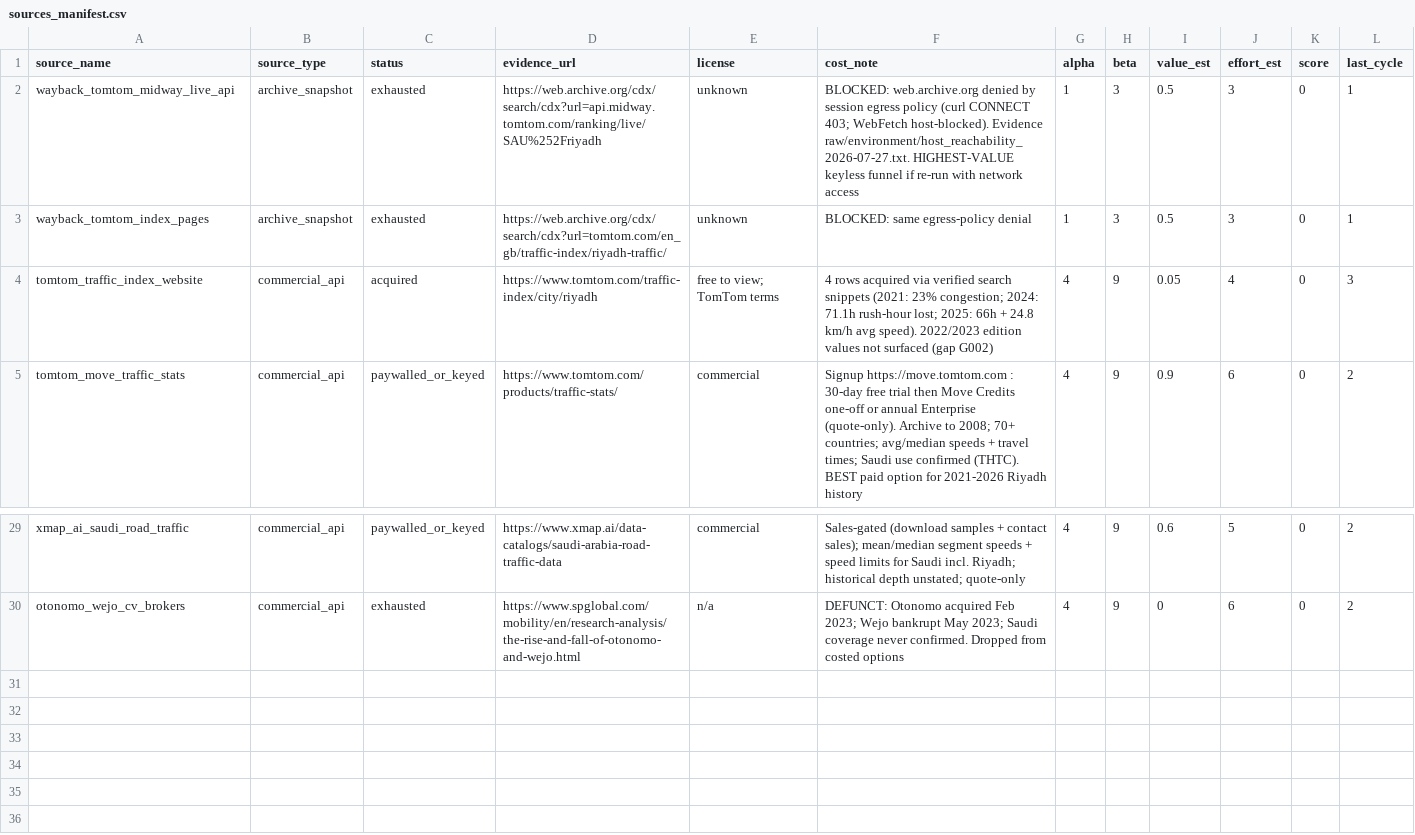
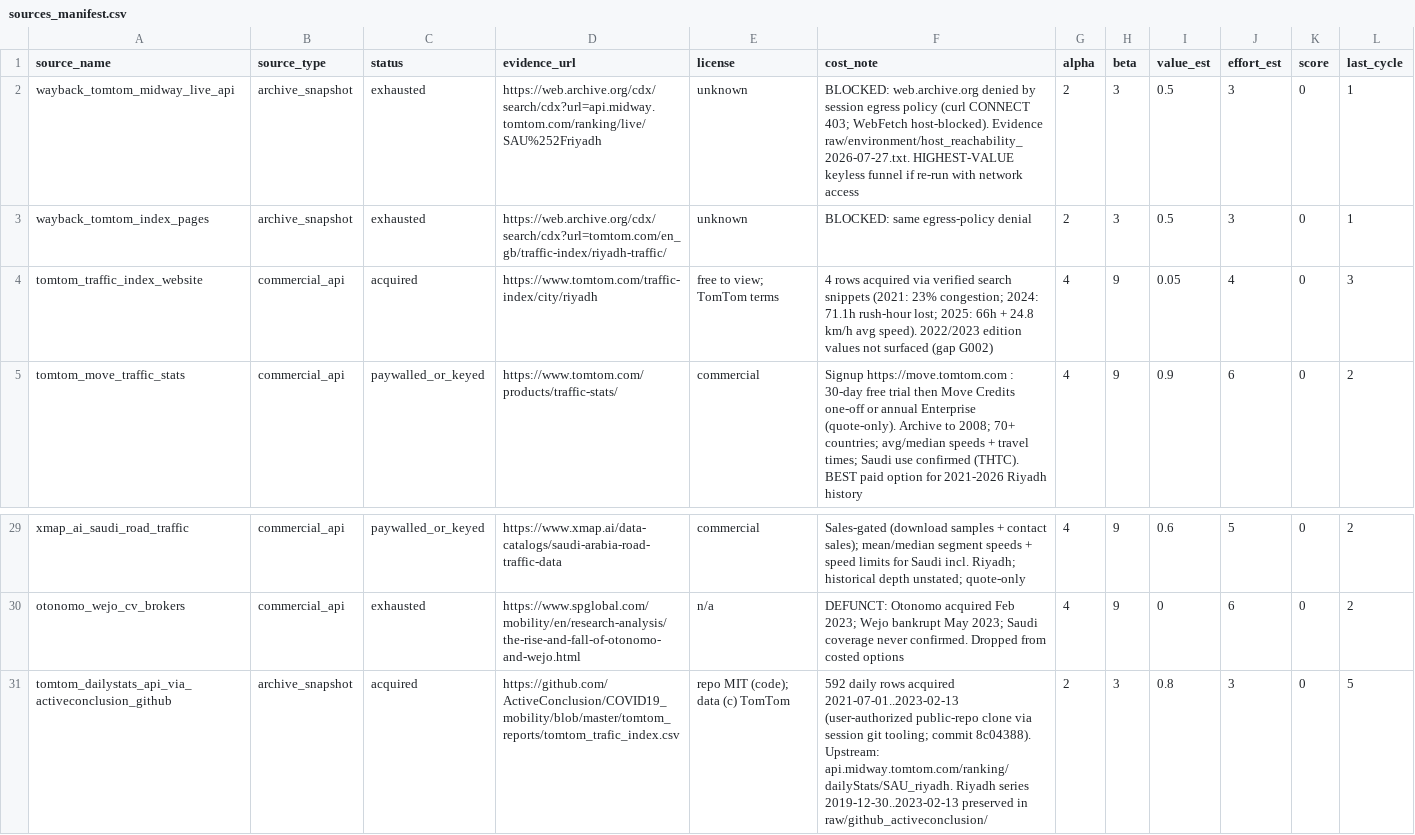
Before and after one commit to Rasheedovsky/Projects, a CSV file: sources_manifest.csv, drawn as a sheet; only a part is shown, gaps mark what is left out.

```diff
--- a/sources_manifest.csv
+++ b/sources_manifest.csv
@@ -1,4 +1,4 @@
 source_name,source_type,status,evidence_url,license,cost_note,alpha,beta,value_est,effort_est,score,last_cycle
-wayback_tomtom_midway_live_api,archive_snapshot,exhausted,https://web.archive.org/cdx/search/cdx?url=api.midway.tomtom.com/ranking/live/SAU%252Friyadh,unknown,BLOCKED: web.archive.org denied by session egress policy (curl CONNECT 403; WebFetch host-blocked). Evidence raw/environment/host_reachability_2026-07-27.txt. HIGHEST-VALUE keyless funnel if re-run with network access,1,3,0.5,3,0,1
-wayback_tomtom_index_pages,archive_snapshot,exhausted,https://web.archive.org/cdx/search/cdx?url=tomtom.com/en_gb/traffic-index/riyadh-traffic/,unknown,BLOCKED: same egress-policy denial,1,3,0.5,3,0,1
+wayback_tomtom_midway_live_api,archive_snapshot,exhausted,https://web.archive.org/cdx/search/cdx?url=api.midway.tomtom.com/ranking/live/SAU%252Friyadh,unknown,BLOCKED: web.archive.org denied by session egress policy (curl CONNECT 403; WebFetch host-blocked). Evidence raw/environment/host_reachability_2026-07-27.txt. HIGHEST-VALUE keyless funnel if re-run with network access,2,3,0.5,3,0,1
+wayback_tomtom_index_pages,archive_snapshot,exhausted,https://web.archive.org/cdx/search/cdx?url=tomtom.com/en_gb/traffic-index/riyadh-traffic/,unknown,BLOCKED: same egress-policy denial,2,3,0.5,3,0,1
 tomtom_traffic_index_website,commercial_api,acquired,https://www.tomtom.com/traffic-index/city/riyadh,free to view; TomTom terms,4 rows acquired via verified search snippets (2021: 23% congestion; 2024: 71.1h rush-hour lost; 2025: 66h + 24.8 km/h avg speed). 2022/2023 edition values not surfaced (gap G002),4,9,0.05,4,0,3
@@ -30 +30,2 @@ xmap_ai_saudi_road_traffic,commercial_api,paywalled_or_keyed,https://www.xmap.ai
 otonomo_wejo_cv_brokers,commercial_api,exhausted,https://www.spglobal.com/mobility/en/research-analysis/the-rise-and-fall-of-otonomo-and-wejo.html,n/a,DEFUNCT: Otonomo acquired Feb 2023; Wejo bankrupt May 2023; Saudi coverage never confirmed. Dropped from costed options,4,9,0,6,0,2
+tomtom_dailystats_api_via_activeconclusion_github,archive_snapshot,acquired,https://github.com/ActiveConclusion/COVID19_mobility/blob/master/tomtom_reports/tomtom_trafic_index.csv,repo MIT (code); data (c) TomTom,592 daily rows acquired 2021-07-01..2023-02-13 (user-authorized public-repo clone via session git tooling; commit 8c04388). Upstream: api.midway.tomtom.com/ranking/dailyStats/SAU_riyadh. Riyadh series 2019-12-30..2023-02-13 preserved in raw/github_activeconclusion/,2,3,0.8,3,0,5
```
Also changed, not shown: gaps_manifest.csv, 4 other files.
